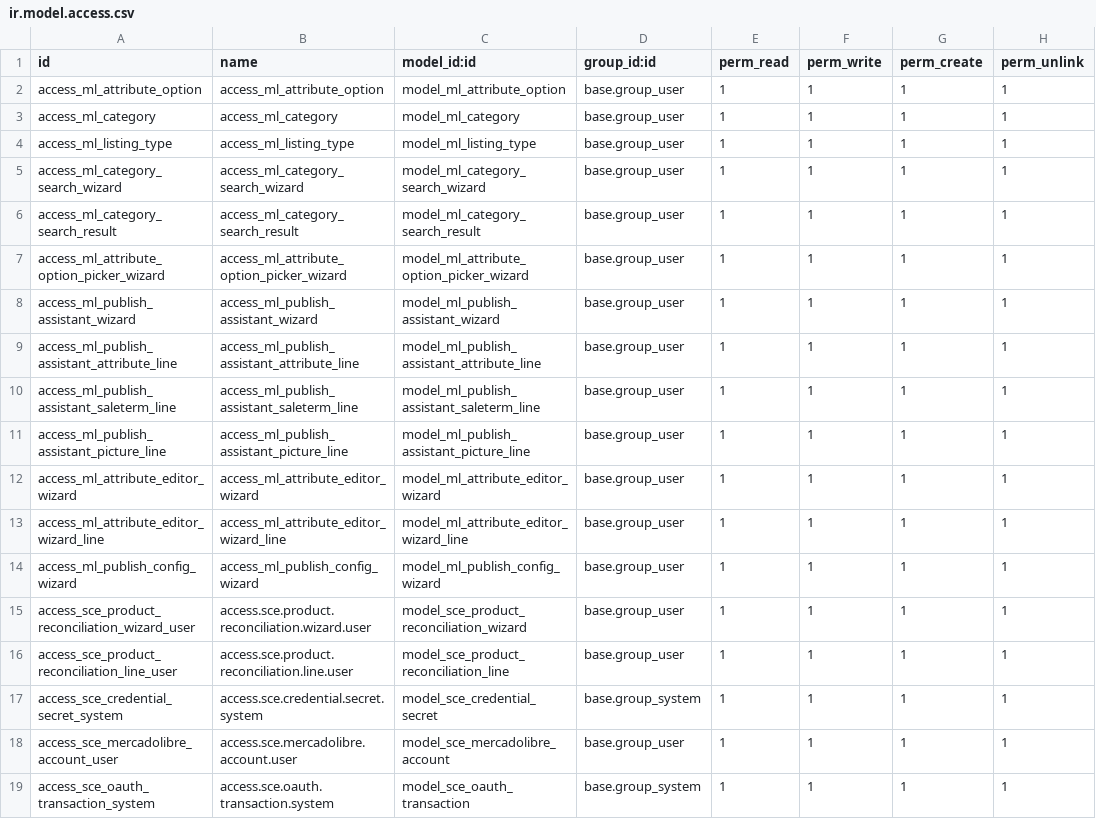
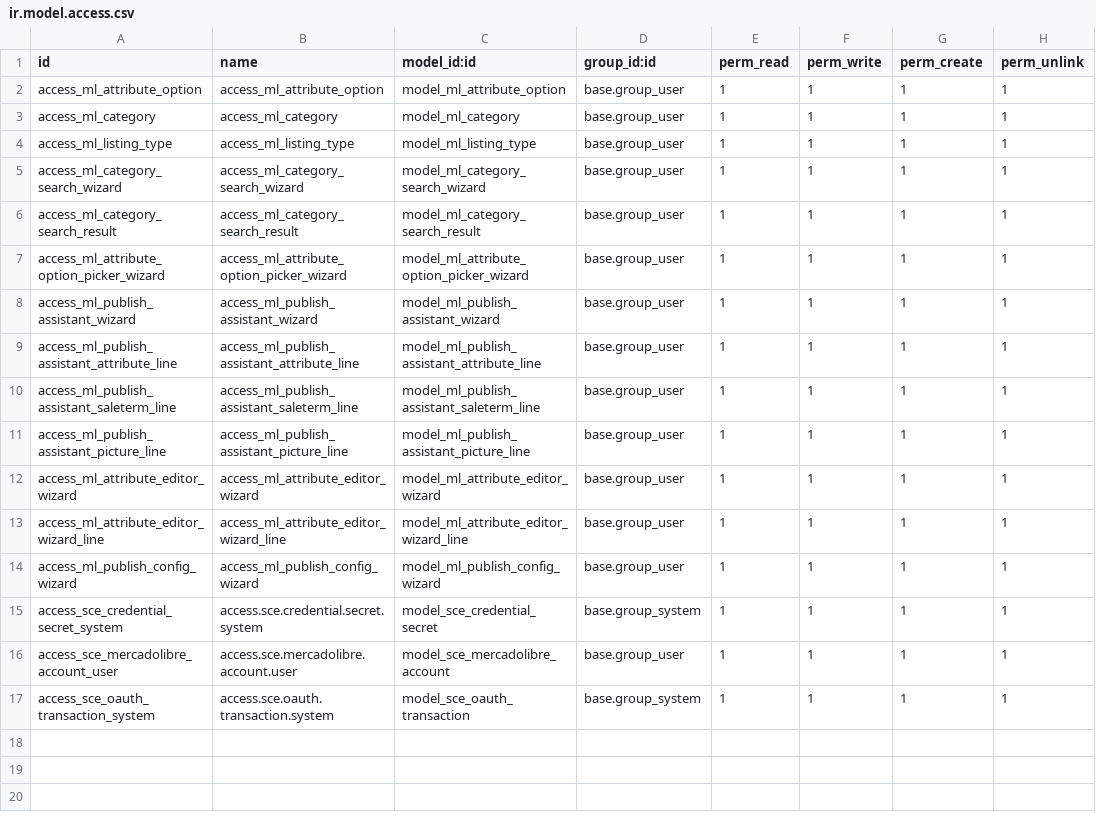
Before and after one commit to AlejandroCasalotti/Softwork, a CSV file: marketplace_connector/addons/sce_connector_ml/security/ir.model.access.csv, drawn as a sheet; the diff names each change by its address in the sheet, - before the commit and + after, or states it on an @@ line.

```diff
--- a/marketplace_connector/addons/sce_connector_ml/security/ir.model.access.csv
+++ b/marketplace_connector/addons/sce_connector_ml/security/ir.model.access.csv
-row 15: access_sce_product_reconciliation_wizard_user | access.sce.product.reconciliation.wizard.user | model_sce_product_reconciliation_wizard | base.group_user | 1 | 1 | 1 | 1
-row 16: access_sce_product_reconciliation_line_user | access.sce.product.reconciliation.line.user | model_sce_product_reconciliation_line | base.group_user | 1 | 1 | 1 | 1
```
Also changed, not shown: 8 other files.
